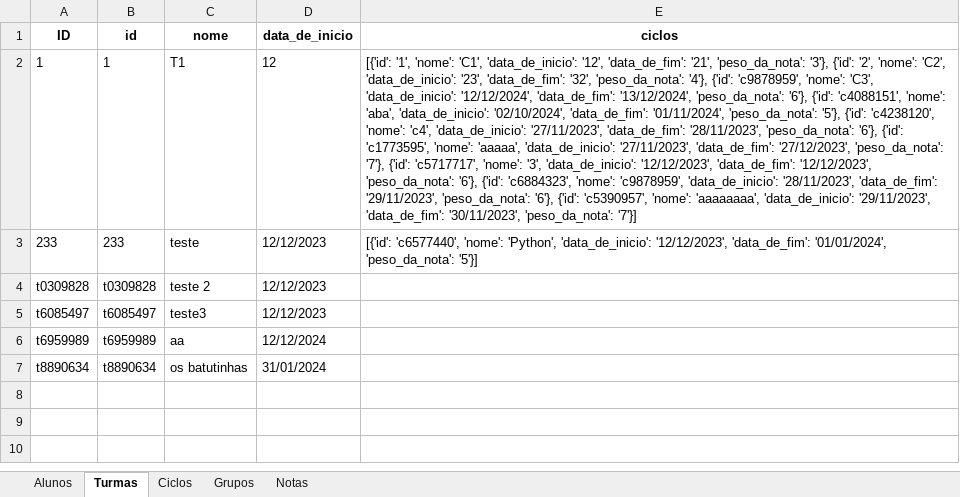
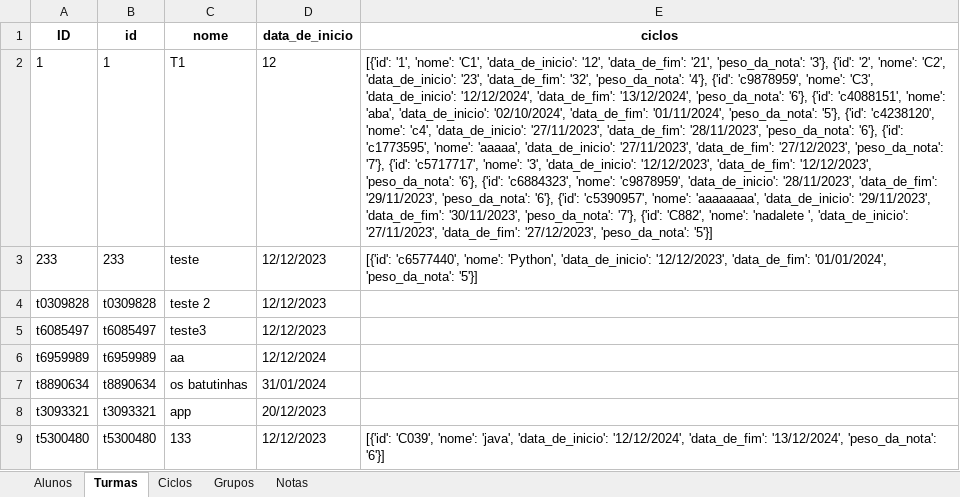
Before and after one commit to DanielLimaCpy/API-VCCorp, an Excel workbook: dados.xlsx, sheet Turmas, drawn as a sheet; values as stored, in another font and other column widths than the file's, no borders; the diff names each change by its address in the sheet, - before the commit and + after, or states it on an @@ line.

```diff
--- a/dados.xlsx (sheet Turmas)
+++ b/dados.xlsx (sheet Turmas)
-E2 (ciclos): …'30/11/2023', 'peso_da_nota': '7'}]
+E2 (ciclos): …'30/11/2023', 'peso_da_nota': '7'}, {'id': 'C882', 'nome': 'nadalete ', 'data_de_inicio': '27/11/2023', 'data_de_fim': '27/12/2023', 'peso_da_nota': '5'}]
+row 8: t3093321 | t3093321 | app | 20/12/2023
+row 9: t5300480 | t5300480 | 133 | 12/12/2023 | [{'id': 'C039', 'nome': 'java', 'data_de_inicio': '12/12/2024', 'data_de_fim': '13/12/2024', 'peso_da_nota': '6'}]
```
Also changed, not shown: sheet Alunos, sheet Ciclos, sheet Grupos, 16 other files.
